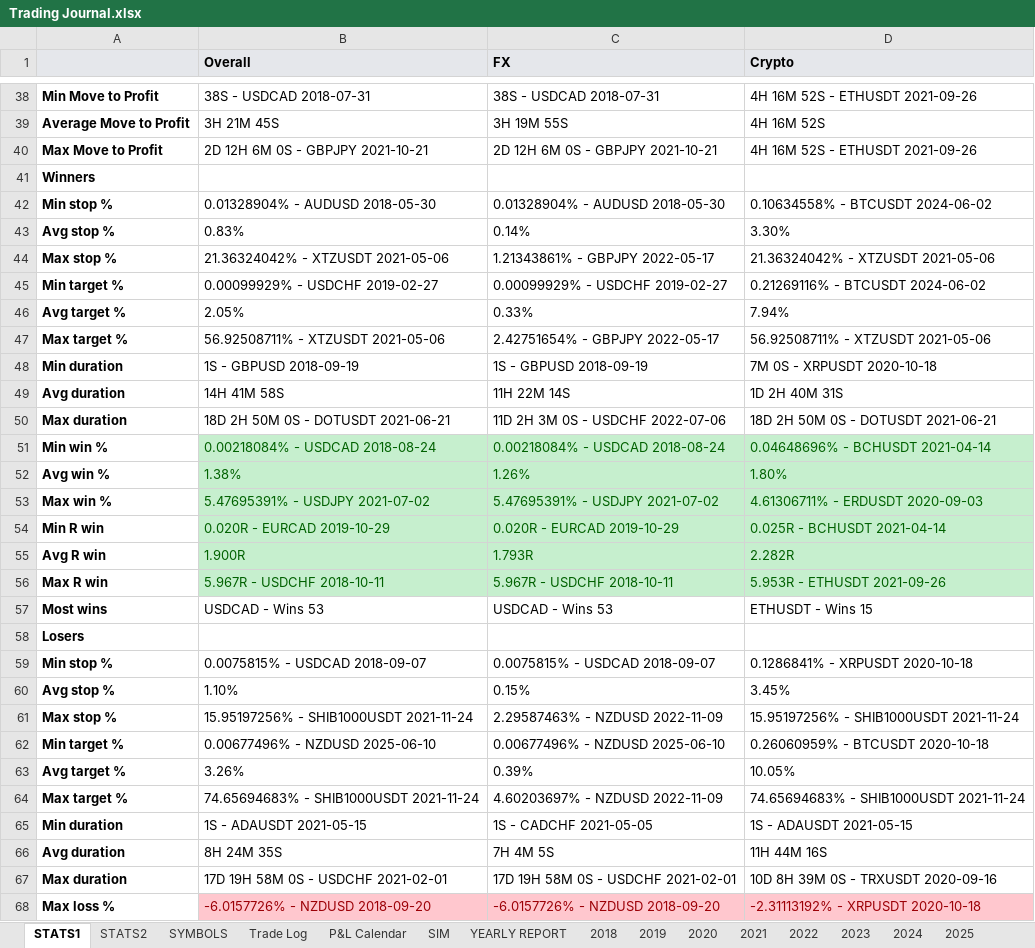
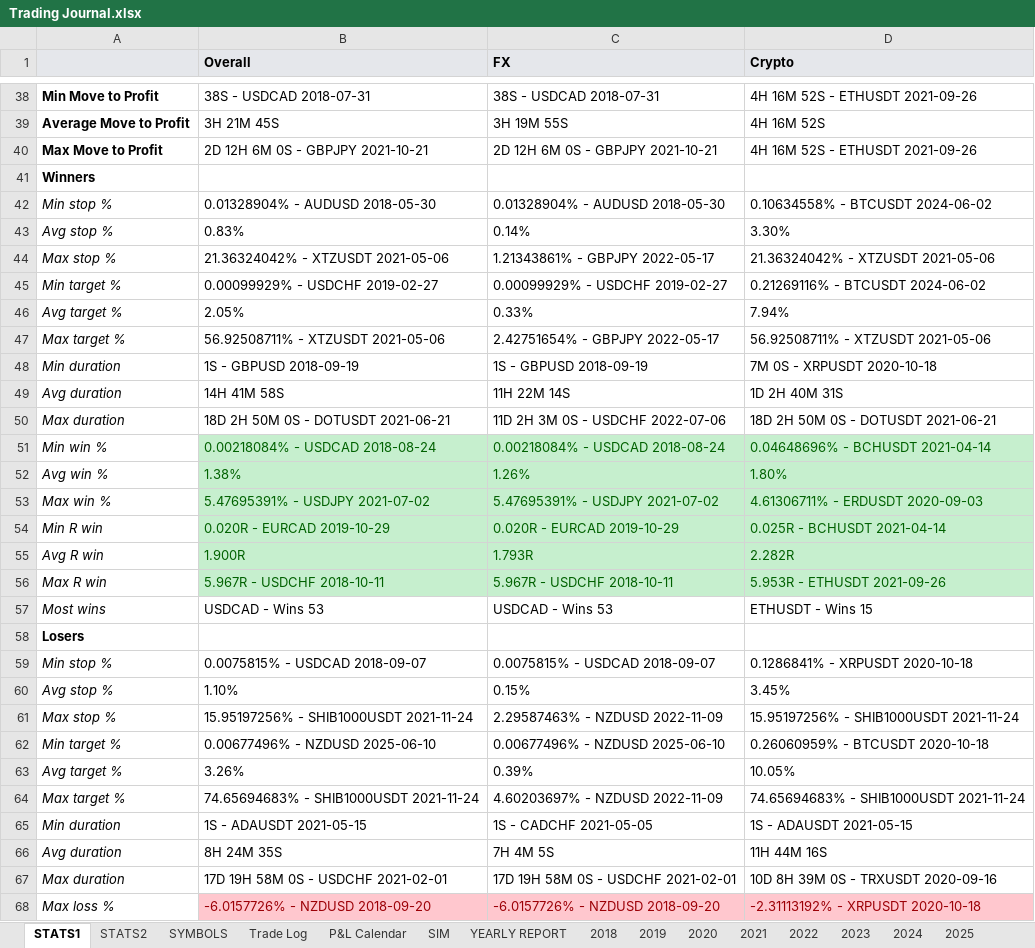
Before and after one commit to alexpsym/CODEX, an Excel workbook: journal/Trading Journal.xlsx, sheet STATS1, drawn as a sheet; only a part is shown, gaps mark what is left out; values as stored, in another font and other column widths than the file's, no borders; the diff covers the shown part only; the diff names each change by its address in the sheet, - before the commit and + after, or states it on an @@ line.

```diff
--- a/journal/Trading Journal.xlsx (sheet STATS1)
+++ b/journal/Trading Journal.xlsx (sheet STATS1)
@@ A42:A57 bold: on → off, italic: off → on @@
@@ A59:A68 bold: on → off, italic: off → on @@
```
Also changed, not shown: cell formats elsewhere in this sheet, sheet SIM, charts or pictures.
